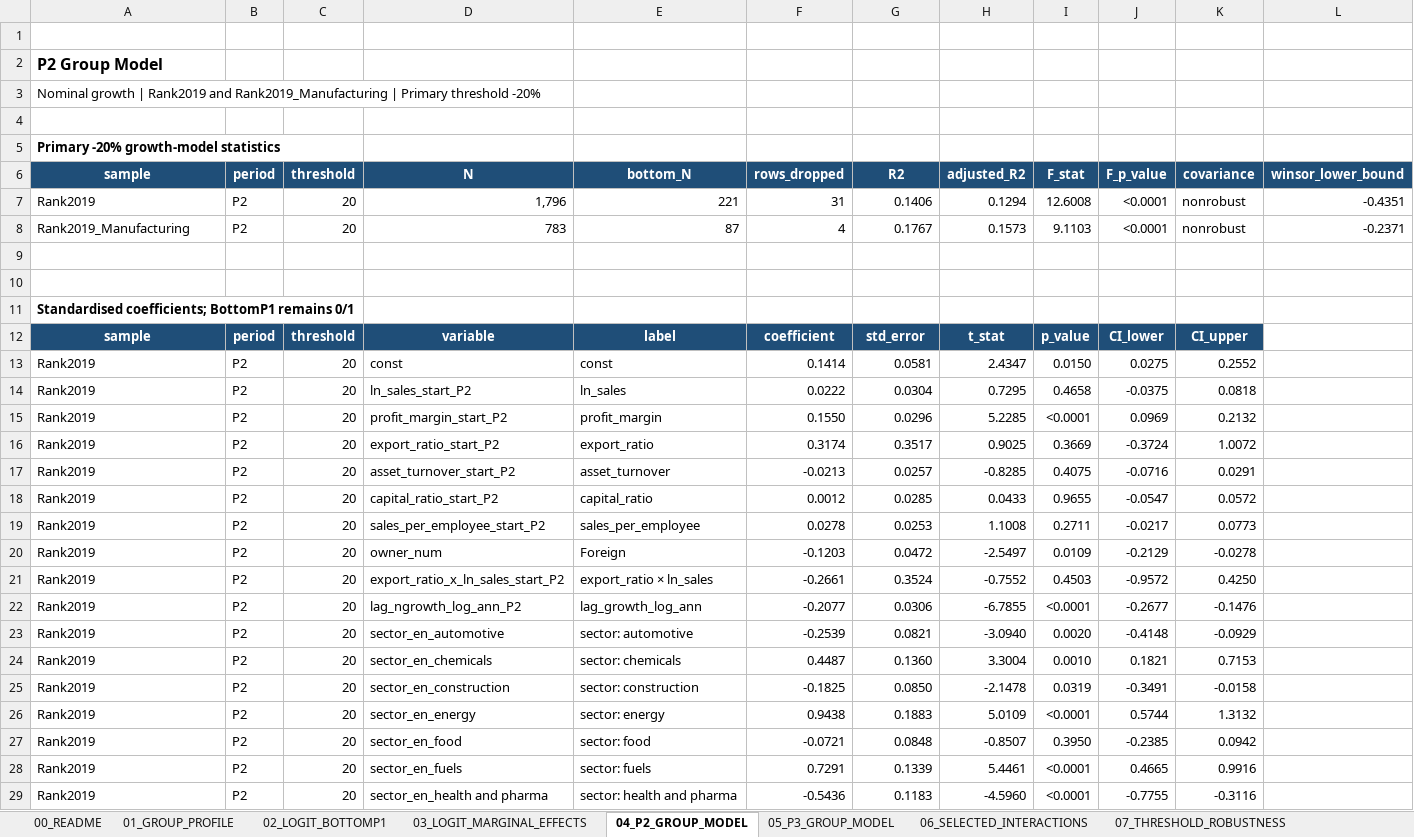
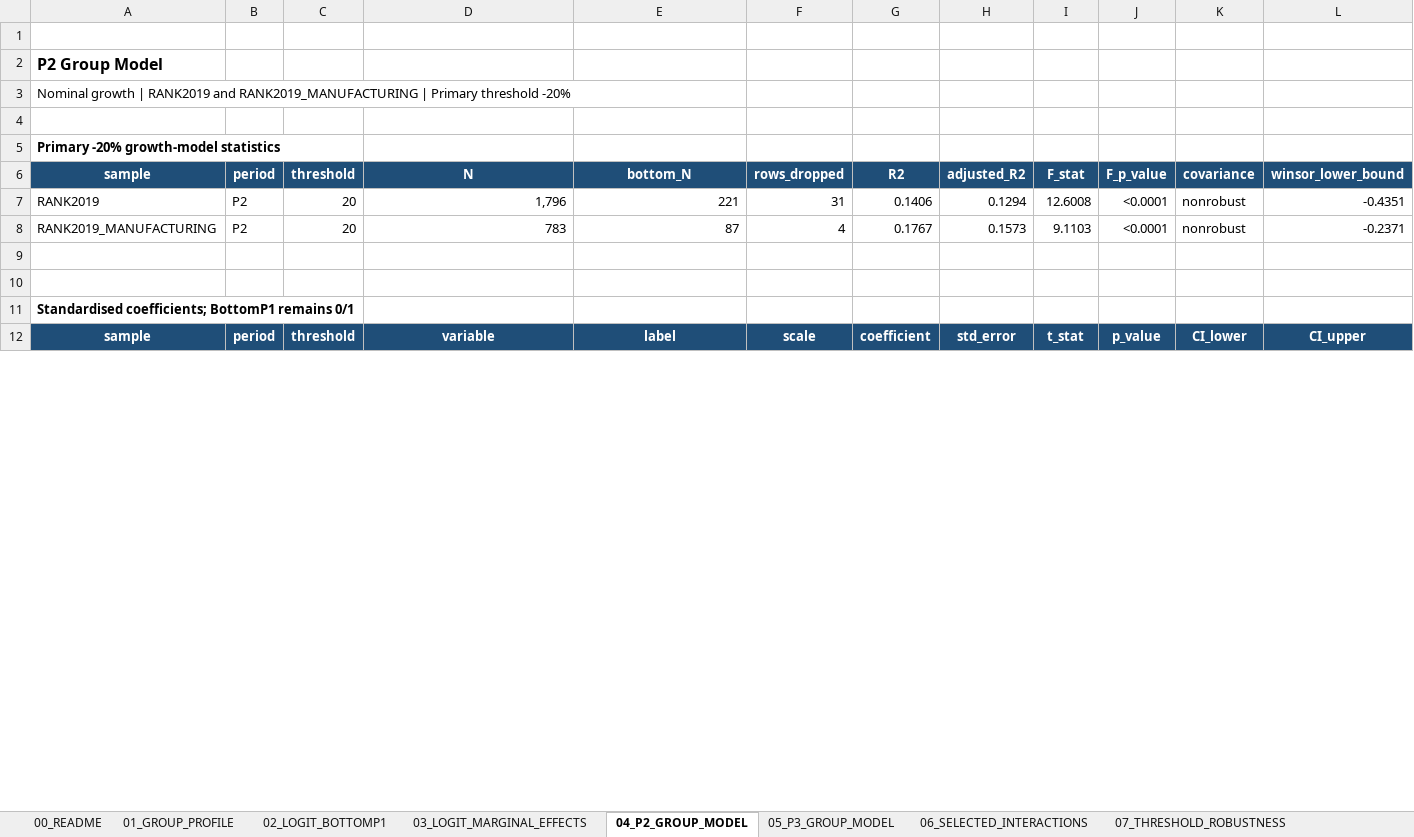
Before and after one commit to Papiwcio/GRIP, an Excel workbook: 2026 New/Results_severe_P1_decline_analysis.xlsx, sheet 04_P2_GROUP_MODEL, drawn as a sheet; only a part is shown; values as stored, in another font and other column widths than the file's, no borders; table styles not drawn; removed rows and columns are numbered as before the commit, all else as after; rows hold the shown columns only; the diff covers the shown part only; the diff names each change by its address in the sheet, - before the commit and + after, or states it on an @@ line.

```diff
--- a/2026 New/Results_severe_P1_decline_analysis.xlsx (sheet 04_P2_GROUP_MODEL)
+++ b/2026 New/Results_severe_P1_decline_analysis.xlsx (sheet 04_P2_GROUP_MODEL)
-A3 (sample): …growth | Rank2019 and Rank2019_Manufacturing | Primary…
+A3 (sample): …growth | RANK2019 and RANK2019_MANUFACTURING | Primary…
-A7 (sample): Rank2019
+A7 (sample): RANK2019
-A8 (sample): Rank2019_Manufacturing
+A8 (sample): RANK2019_MANUFACTURING
-F12 (rows_dropped): coefficient
+F12 (rows_dropped): scale
-G12 (R2): std_error
+G12 (R2): coefficient
-H12 (adjusted_R2): t_stat
+H12 (adjusted_R2): std_error
-I12 (F_stat): p_value
+I12 (F_stat): t_stat
-J12 (F_p_value): CI_lower
+J12 (F_p_value): p_value
-K12 (covariance): CI_upper
+K12 (covariance): CI_lower
-L12 (winsor_lower_bound): (empty)
+L12 (winsor_lower_bound): CI_upper
-L12 fill: none
+L12 fill: #1F4E78
-row 13: Rank2019 | P2 | 20 | const | const | 0.1414 | 0.0581 | 2.4347 | 0.0150 | 0.0275 | 0.2552
-row 14: Rank2019 | P2 | 20 | ln_sales_start_P2 | ln_sales | 0.0222 | 0.0304 | 0.7295 | 0.4658 | -0.0375 | 0.0818
-row 15: Rank2019 | P2 | 20 | profit_margin_start_P2 | profit_margin | 0.1550 | 0.0296 | 5.2285 | <0.0001 | 0.0969 | 0.2132
-row 16: Rank2019 | P2 | 20 | export_ratio_start_P2 | export_ratio | 0.3174 | 0.3517 | 0.9025 | 0.3669 | -0.3724 | 1.0072
-row 17: Rank2019 | P2 | 20 | asset_turnover_start_P2 | asset_turnover | -0.0213 | 0.0257 | -0.8285 | 0.4075 | -0.0716 | 0.0291
-row 18: Rank2019 | P2 | 20 | capital_ratio_start_P2 | capital_ratio | 0.0012 | 0.0285 | 0.0433 | 0.9655 | -0.0547 | 0.0572
-row 19: Rank2019 | P2 | 20 | sales_per_employee_start_P2 | sales_per_employee | 0.0278 | 0.0253 | 1.1008 | 0.2711 | -0.0217 | 0.0773
-row 20: Rank2019 | P2 | 20 | owner_num | Foreign | -0.1203 | 0.0472 | -2.5497 | 0.0109 | -0.2129 | -0.0278
-row 21: Rank2019 | P2 | 20 | export_ratio_x_ln_sales_start_P2 | export_ratio × ln_sales | -0.2661 | 0.3524 | -0.7552 | 0.4503 | -0.9572 | 0.4250
-row 22: Rank2019 | P2 | 20 | lag_ngrowth_log_ann_P2 | lag_growth_log_ann | -0.2077 | 0.0306 | -6.7855 | <0.0001 | -0.2677 | -0.1476
-row 23: Rank2019 | P2 | 20 | sector_en_automotive | sector: automotive | -0.2539 | 0.0821 | -3.0940 | 0.0020 | -0.4148 | -0.0929
-row 24: Rank2019 | P2 | 20 | sector_en_chemicals | sector: chemicals | 0.4487 | 0.1360 | 3.3004 | 0.0010 | 0.1821 | 0.7153
-row 25: Rank2019 | P2 | 20 | sector_en_construction | sector: construction | -0.1825 | 0.0850 | -2.1478 | 0.0319 | -0.3491 | -0.0158
-row 26: Rank2019 | P2 | 20 | sector_en_energy | sector: energy | 0.9438 | 0.1883 | 5.0109 | <0.0001 | 0.5744 | 1.3132
-row 27: Rank2019 | P2 | 20 | sector_en_food | sector: food | -0.0721 | 0.0848 | -0.8507 | 0.3950 | -0.2385 | 0.0942
-row 28: Rank2019 | P2 | 20 | sector_en_fuels | sector: fuels | 0.7291 | 0.1339 | 5.4461 | <0.0001 | 0.4665 | 0.9916
-row 29: Rank2019 | P2 | 20 | sector_en_health and pharma | sector: health and pharma | -0.5436 | 0.1183 | -4.5960 | <0.0001 | -0.7755 | -0.3116
```
Also changed, not shown: 49 added rows, 24 removed rows and 22 edited cells elsewhere in this sheet, sheet 06_SELECTED_INTERACTIONS, sheet 02_LOGIT_BOTTOMP1, sheet 05_P3_GROUP_MODEL, sheet 01_GROUP_PROFILE, sheet 07_THRESHOLD_ROBUSTNESS, sheet 03_LOGIT_MARGINAL_EFFECTS, 1 more sheet, 6 other files.
